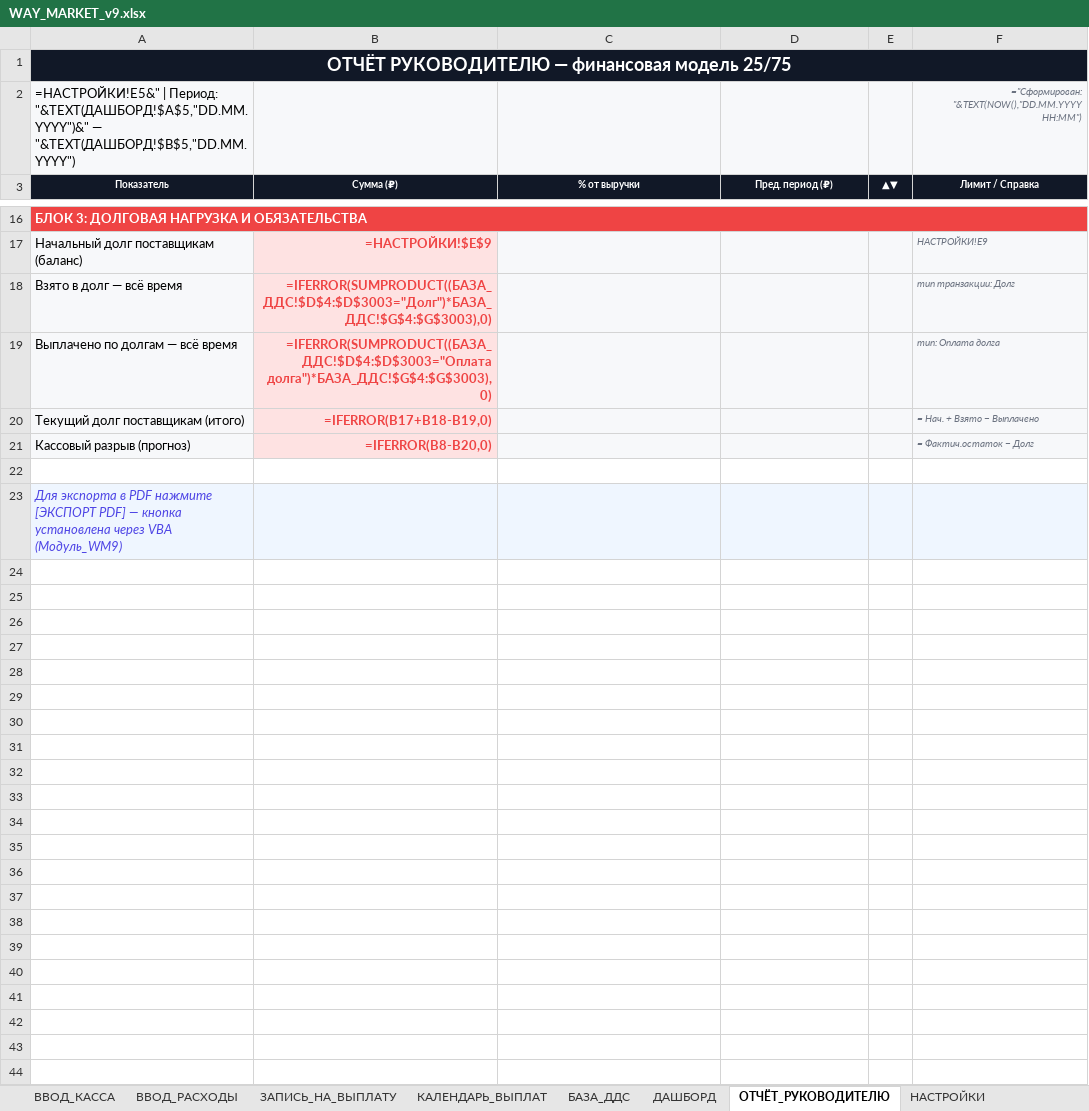
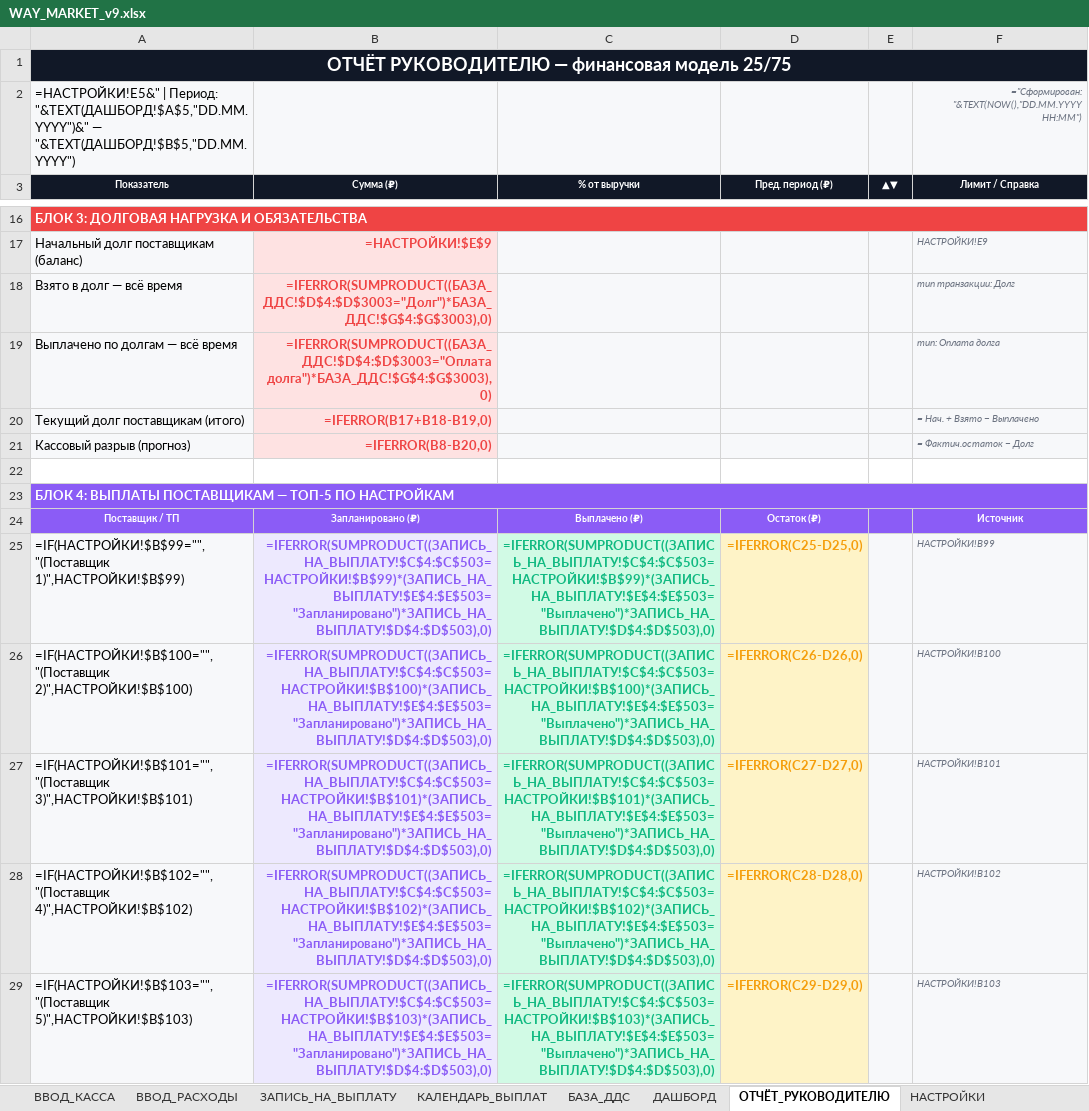
Before and after one commit to dexauron/Auron, an Excel workbook: WAY_MARKET_v9.xlsx, sheet ОТЧЁТ_РУКОВОДИТЕЛЮ, drawn as a sheet; only a part is shown, gaps mark what is left out; values as stored, in another font and other column widths than the file's, no borders; formulas without a stored value are shown as written; conditional formats not drawn; the diff names each change by its address in the sheet, - before the commit and + after, or states it on an @@ line.

```diff
--- a/WAY_MARKET_v9.xlsx (sheet ОТЧЁТ_РУКОВОДИТЕЛЮ)
+++ b/WAY_MARKET_v9.xlsx (sheet ОТЧЁТ_РУКОВОДИТЕЛЮ)
-A23 (Показатель): Для экспорта в PDF нажмите [ЭКСПОРТ PDF] — кнопка установлена через VBA (Модуль_WM9)
+A23 (Показатель): БЛОК 4: ВЫПЛАТЫ ПОСТАВЩИКАМ — ТОП-5 ПО НАСТРОЙКАМ
@@ A23 fill: #EFF6FF → #8B5CF6, bold: off → on, italic: on → off, text colour: #4F46E5 → #FFFFFF @@
+A23:F23 merged
-B23:F23 fill: #EFF6FF
+B23:F23 fill: none
+row 24: Поставщик / ТП | Запланировано (₽) | Выплачено (₽) | Остаток (₽) |  | Источник
+row 25: =IF(НАСТРОЙКИ!$B$99="","(Поставщик 1)",НАСТРОЙКИ!$B$99) | =IFERROR(SUMPRODUCT((ЗАПИСЬ_НА_ВЫПЛАТУ!$C$4:$C$503=НАСТРОЙКИ!$B$99)*(ЗАПИСЬ_НА_ВЫПЛАТУ!$E$4:$E$503="Запланировано")*ЗАПИСЬ_НА_ВЫПЛАТУ!$D$4:$D$503),0) | =IFERROR(SUMPRODUCT((ЗАПИСЬ_НА_ВЫПЛАТУ!$C$4:$C$503=НАСТРОЙКИ!$B$99)*(ЗАПИСЬ_НА_ВЫПЛАТУ!$E$4:$E$503="Выплачено")*ЗАПИСЬ_НА_ВЫПЛАТУ!$D$4:$D$503),0) | =IFERROR(C25-D25,0) |  | НАСТРОЙКИ!B99
+row 26: =IF(НАСТРОЙКИ!$B$100="","(Поставщик 2)",НАСТРОЙКИ!$B$100) | =IFERROR(SUMPRODUCT((ЗАПИСЬ_НА_ВЫПЛАТУ!$C$4:$C$503=НАСТРОЙКИ!$B$100)*(ЗАПИСЬ_НА_ВЫПЛАТУ!$E$4:$E$503="Запланировано")*ЗАПИСЬ_НА_ВЫПЛАТУ!$D$4:$D$503),0) | =IFERROR(SUMPRODUCT((ЗАПИСЬ_НА_ВЫПЛАТУ!$C$4:$C$503=НАСТРОЙКИ!$B$100)*(ЗАПИСЬ_НА_ВЫПЛАТУ!$E$4:$E$503="Выплачено")*ЗАПИСЬ_НА_ВЫПЛАТУ!$D$4:$D$503),0) | =IFERROR(C26-D26,0) |  | НАСТРОЙКИ!B100
+row 27: =IF(НАСТРОЙКИ!$B$101="","(Поставщик 3)",НАСТРОЙКИ!$B$101) | =IFERROR(SUMPRODUCT((ЗАПИСЬ_НА_ВЫПЛАТУ!$C$4:$C$503=НАСТРОЙКИ!$B$101)*(ЗАПИСЬ_НА_ВЫПЛАТУ!$E$4:$E$503="Запланировано")*ЗАПИСЬ_НА_ВЫПЛАТУ!$D$4:$D$503),0) | =IFERROR(SUMPRODUCT((ЗАПИСЬ_НА_ВЫПЛАТУ!$C$4:$C$503=НАСТРОЙКИ!$B$101)*(ЗАПИСЬ_НА_ВЫПЛАТУ!$E$4:$E$503="Выплачено")*ЗАПИСЬ_НА_ВЫПЛАТУ!$D$4:$D$503),0) | =IFERROR(C27-D27,0) |  | НАСТРОЙКИ!B101
+row 28: =IF(НАСТРОЙКИ!$B$102="","(Поставщик 4)",НАСТРОЙКИ!$B$102) | =IFERROR(SUMPRODUCT((ЗАПИСЬ_НА_ВЫПЛАТУ!$C$4:$C$503=НАСТРОЙКИ!$B$102)*(ЗАПИСЬ_НА_ВЫПЛАТУ!$E$4:$E$503="Запланировано")*ЗАПИСЬ_НА_ВЫПЛАТУ!$D$4:$D$503),0) | =IFERROR(SUMPRODUCT((ЗАПИСЬ_НА_ВЫПЛАТУ!$C$4:$C$503=НАСТРОЙКИ!$B$102)*(ЗАПИСЬ_НА_ВЫПЛАТУ!$E$4:$E$503="Выплачено")*ЗАПИСЬ_НА_ВЫПЛАТУ!$D$4:$D$503),0) | =IFERROR(C28-D28,0) |  | НАСТРОЙКИ!B102
+row 29: =IF(НАСТРОЙКИ!$B$103="","(Поставщик 5)",НАСТРОЙКИ!$B$103) | =IFERROR(SUMPRODUCT((ЗАПИСЬ_НА_ВЫПЛАТУ!$C$4:$C$503=НАСТРОЙКИ!$B$103)*(ЗАПИСЬ_НА_ВЫПЛАТУ!$E$4:$E$503="Запланировано")*ЗАПИСЬ_НА_ВЫПЛАТУ!$D$4:$D$503),0) | =IFERROR(SUMPRODUCT((ЗАПИСЬ_НА_ВЫПЛАТУ!$C$4:$C$503=НАСТРОЙКИ!$B$103)*(ЗАПИСЬ_НА_ВЫПЛАТУ!$E$4:$E$503="Выплачено")*ЗАПИСЬ_НА_ВЫПЛАТУ!$D$4:$D$503),0) | =IFERROR(C29-D29,0) |  | НАСТРОЙКИ!B103
```
Also changed, not shown: sheet БАЗА_ДДС, sheet КАЛЕНДАРЬ_ВЫПЛАТ, sheet ИНСТРУКЦИЯ, sheet НАСТРОЙКИ, charts or pictures, 3 other files.
